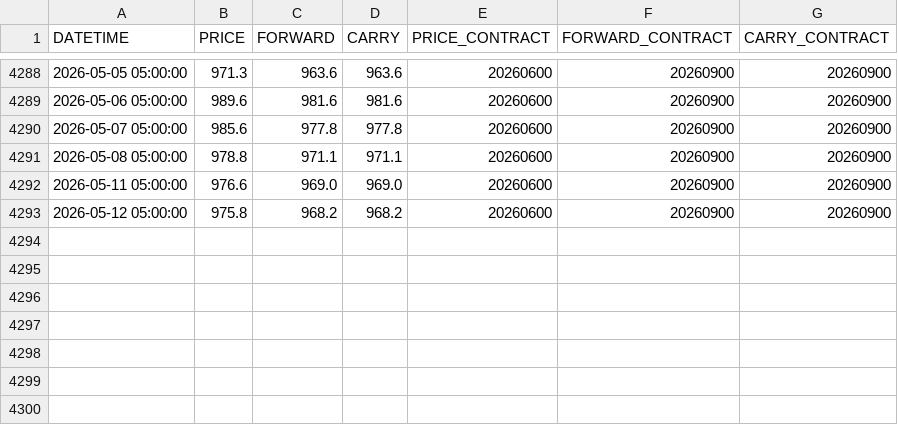
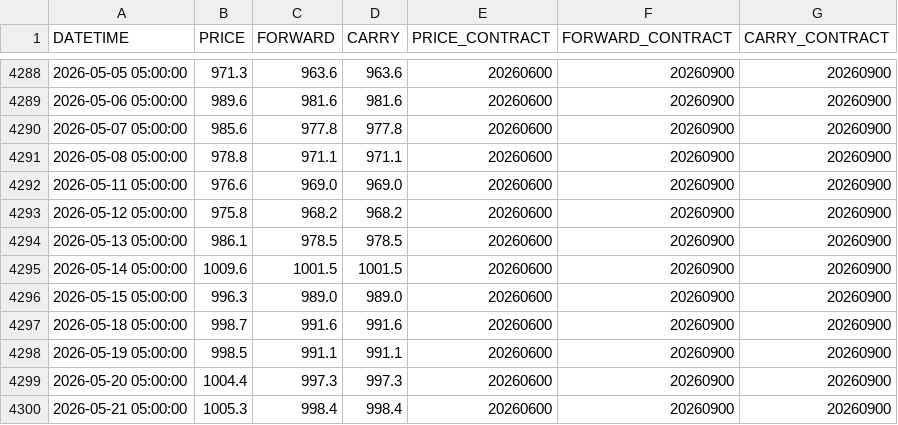
Before and after one commit to anannnchim/pysystemtrade, a CSV file: data/futures/multiple_prices_csv/S50-TFEX.csv, drawn as a sheet; only a part is shown, gaps mark what is left out; the diff names each change by its address in the sheet, - before the commit and + after, or states it on an @@ line.

```diff
--- a/data/futures/multiple_prices_csv/S50-TFEX.csv
+++ b/data/futures/multiple_prices_csv/S50-TFEX.csv
+row 4294: 2026-05-13 05:00:00 | 986.1 | 978.5 | 978.5 | 20260600 | 20260900 | 20260900
+row 4295: 2026-05-14 05:00:00 | 1009.6 | 1001.5 | 1001.5 | 20260600 | 20260900 | 20260900
+row 4296: 2026-05-15 05:00:00 | 996.3 | 989.0 | 989.0 | 20260600 | 20260900 | 20260900
+row 4297: 2026-05-18 05:00:00 | 998.7 | 991.6 | 991.6 | 20260600 | 20260900 | 20260900
+row 4298: 2026-05-19 05:00:00 | 998.5 | 991.1 | 991.1 | 20260600 | 20260900 | 20260900
+row 4299: 2026-05-20 05:00:00 | 1004.4 | 997.3 | 997.3 | 20260600 | 20260900 | 20260900
+row 4300: 2026-05-21 05:00:00 | 1005.3 | 998.4 | 998.4 | 20260600 | 20260900 | 20260900
```
Also changed, not shown: data/futures/adjusted_prices_csv/EURUSD.csv, data/futures/adjusted_prices_csv/GF10-TFEX.csv, 8 other files.
